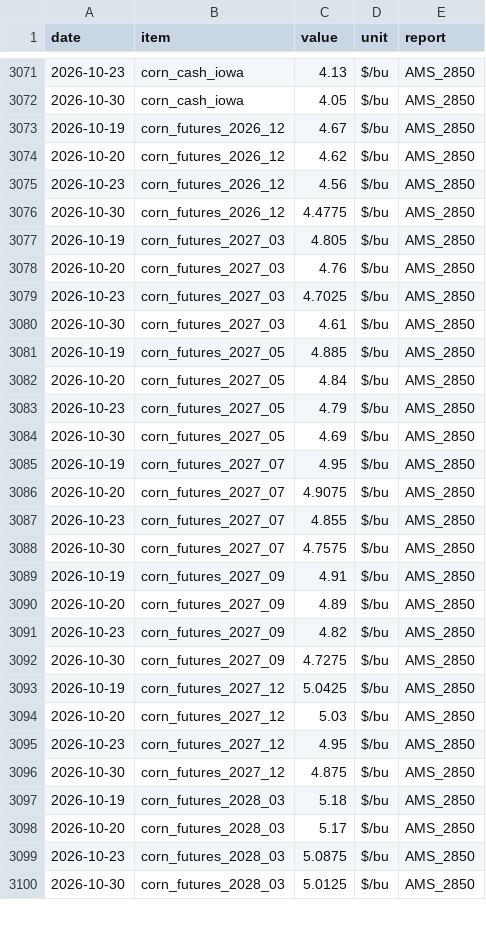
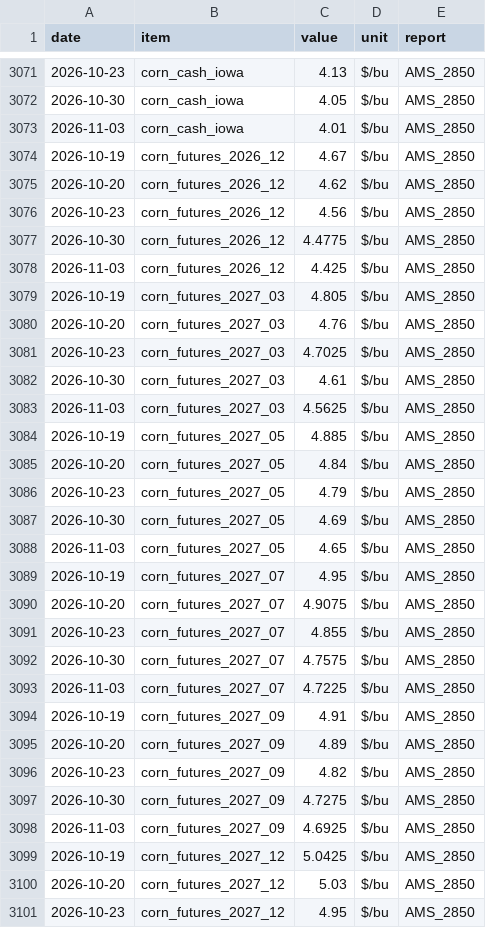
Before and after one commit to CalebSmit/HogProjections-, a CSV file: data/sample/ams_iowa_feed_prices.csv, drawn as a sheet; only a part is shown, gaps mark what is left out; the shorter side is filled out with more unchanged rows; the diff covers the shown part only.

```diff
--- a/data/sample/ams_iowa_feed_prices.csv
+++ b/data/sample/ams_iowa_feed_prices.csv
@@ -3072,2 +3072,3 @@ date,item,value,unit,report
 2026-10-30,corn_cash_iowa,4.05,$/bu,AMS_2850
+2026-11-03,corn_cash_iowa,4.01,$/bu,AMS_2850
 2026-10-19,corn_futures_2026_12,4.67,$/bu,AMS_2850
@@ -3076,2 +3077,3 @@ date,item,value,unit,report
 2026-10-30,corn_futures_2026_12,4.4775,$/bu,AMS_2850
+2026-11-03,corn_futures_2026_12,4.425,$/bu,AMS_2850
 2026-10-19,corn_futures_2027_03,4.805,$/bu,AMS_2850
@@ -3080,2 +3082,3 @@ date,item,value,unit,report
 2026-10-30,corn_futures_2027_03,4.61,$/bu,AMS_2850
+2026-11-03,corn_futures_2027_03,4.5625,$/bu,AMS_2850
 2026-10-19,corn_futures_2027_05,4.885,$/bu,AMS_2850
@@ -3084,2 +3087,3 @@ date,item,value,unit,report
 2026-10-30,corn_futures_2027_05,4.69,$/bu,AMS_2850
+2026-11-03,corn_futures_2027_05,4.65,$/bu,AMS_2850
 2026-10-19,corn_futures_2027_07,4.95,$/bu,AMS_2850
@@ -3088,2 +3092,3 @@ date,item,value,unit,report
 2026-10-30,corn_futures_2027_07,4.7575,$/bu,AMS_2850
+2026-11-03,corn_futures_2027_07,4.7225,$/bu,AMS_2850
 2026-10-19,corn_futures_2027_09,4.91,$/bu,AMS_2850
@@ -3092,2 +3097,3 @@ date,item,value,unit,report
 2026-10-30,corn_futures_2027_09,4.7275,$/bu,AMS_2850
+2026-11-03,corn_futures_2027_09,4.6925,$/bu,AMS_2850
 2026-10-19,corn_futures_2027_12,5.0425,$/bu,AMS_2850
```
Also changed, not shown: 2 added rows elsewhere in this file, data/sample/eia_fuel_prices.csv, data/sample/mars_fi_slaughter.csv.
